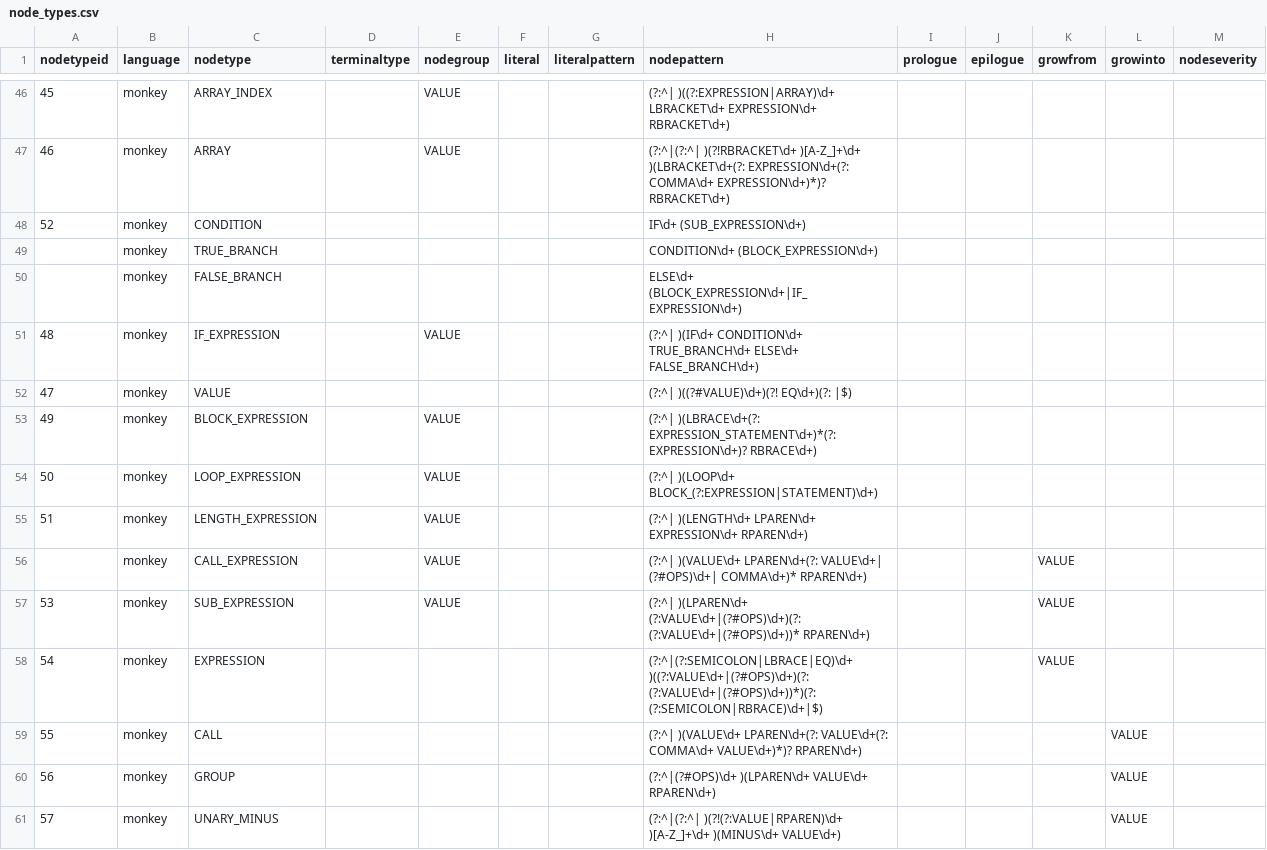
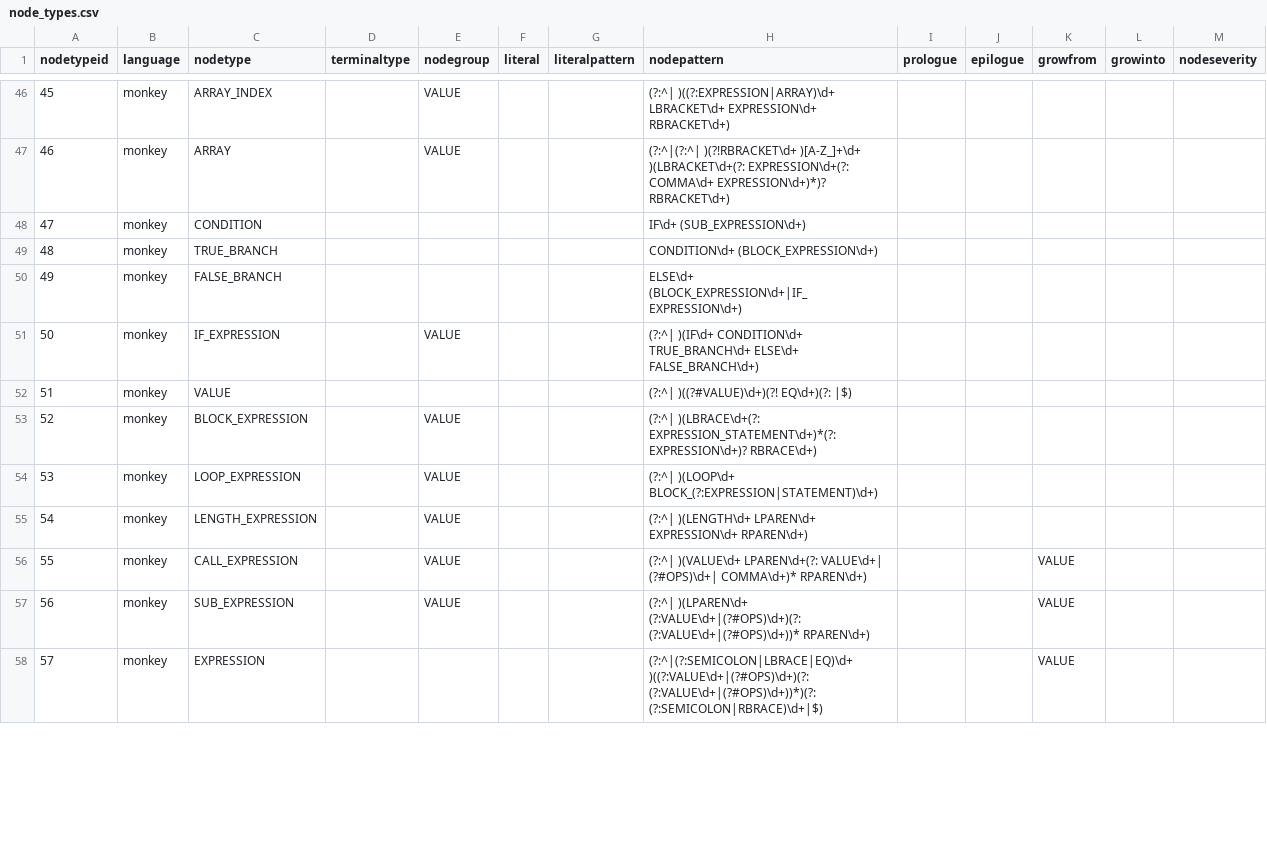
Before and after one commit to soft-lang/soft, a CSV file: languages/monkey/node_types.csv, drawn as a sheet; only a part is shown, gaps mark what is left out; the diff covers the shown part only.

```diff
--- a/languages/monkey/node_types.csv
+++ b/languages/monkey/node_types.csv
@@ -48,14 +48,11 @@
-"52","monkey","CONDITION","","","","","IF\d+ (SUB_EXPRESSION\d+)","","","","",""
-"","monkey","TRUE_BRANCH","","","","","CONDITION\d+ (BLOCK_EXPRESSION\d+)","","","","",""
-"","monkey","FALSE_BRANCH","","","","","ELSE\d+ (BLOCK_EXPRESSION\d+|IF_EXPRESSION\d+)","","","","",""
-"48","monkey","IF_EXPRESSION","","VALUE","","","(?:^| )(IF\d+ CONDITION\d+ TRUE_BRANCH\d+ ELSE\d+ FALSE_BRANCH\d+)","","","","",""
-"47","monkey","VALUE","","","","","(?:^| )((?#VALUE)\d+)(?! EQ\d+)(?: |$)","","","","",""
-"49","monkey","BLOCK_EXPRESSION","","VALUE","","","(?:^| )(LBRACE\d+(?: EXPRESSION_STATEMENT\d+)*(?: EXPRESSION\d+)? RBRACE\d+)","","","","",""
-"50","monkey","LOOP_EXPRESSION","","VALUE","","","(?:^| )(LOOP\d+ BLOCK_(?:EXPRESSION|STATEMENT)\d+)","","","","",""
-"51","monkey","LENGTH_EXPRESSION","","VALUE","","","(?:^| )(LENGTH\d+ LPAREN\d+ EXPRESSION\d+ RPAREN\d+)","","","","",""
-"","monkey","CALL_EXPRESSION","","VALUE","","","(?:^| )(VALUE\d+ LPAREN\d+(?: VALUE\d+| (?#OPS)\d+| COMMA\d+)* RPAREN\d+)","","","VALUE","",""
-"53","monkey","SUB_EXPRESSION","","VALUE","","","(?:^| )(LPAREN\d+ (?:VALUE\d+|(?#OPS)\d+)(?: (?:VALUE\d+|(?#OPS)\d+))* RPAREN\d+)","","","VALUE","",""
-"54","monkey","EXPRESSION","","","","","(?:^|(?:SEMICOLON|LBRACE|EQ)\d+ )((?:VALUE\d+|(?#OPS)\d+)(?: (?:VALUE\d+|(?#OPS)\d+))*)(?: (?:SEMICOLON|RBRACE)\d+|$)","","","VALUE","",""
-"55","monkey","CALL","","","","","(?:^| )(VALUE\d+ LPAREN\d+(?: VALUE\d+(?: COMMA\d+ VALUE\d+)*)? RPAREN\d+)","","","","VALUE",""
-"56","monkey","GROUP","","","","","(?:^|(?#OPS)\d+ )(LPAREN\d+ VALUE\d+ RPAREN\d+)","","","","VALUE",""
-"57","monkey","UNARY_MINUS","","","","","(?:^|(?:^| )(?!(?:VALUE|RPAREN)\d+ )[A-Z_]+\d+ )(MINUS\d+ VALUE\d+)","","","","VALUE",""
+47,monkey,CONDITION,,,,,IF\d+ (SUB_EXPRESSION\d+),,,,,
+48,monkey,TRUE_BRANCH,,,,,CONDITION\d+ (BLOCK_EXPRESSION\d+),,,,,
+49,monkey,FALSE_BRANCH,,,,,ELSE\d+ (BLOCK_EXPRESSION\d+|IF_EXPRESSION\d+),,,,,
+50,monkey,IF_EXPRESSION,,VALUE,,,(?:^| )(IF\d+ CONDITION\d+ TRUE_BRANCH\d+ ELSE\d+ FALSE_BRANCH\d+),,,,,
+51,monkey,VALUE,,,,,(?:^| )((?#VALUE)\d+)(?! EQ\d+)(?: |$),,,,,
+52,monkey,BLOCK_EXPRESSION,,VALUE,,,(?:^| )(LBRACE\d+(?: EXPRESSION_STATEMENT\d+)*(?: EXPRESSION\d+)? RBRACE\d+),,,,,
+53,monkey,LOOP_EXPRESSION,,VALUE,,,(?:^| )(LOOP\d+ BLOCK_(?:EXPRESSION|STATEMENT)\d+),,,,,
+54,monkey,LENGTH_EXPRESSION,,VALUE,,,(?:^| )(LENGTH\d+ LPAREN\d+ EXPRESSION\d+ RPAREN\d+),,,,,
+55,monkey,CALL_EXPRESSION,,VALUE,,,(?:^| )(VALUE\d+ LPAREN\d+(?: VALUE\d+| (?#OPS)\d+| COMMA\d+)* RPAREN\d+),,,VALUE,,
+56,monkey,SUB_EXPRESSION,,VALUE,,,(?:^| )(LPAREN\d+ (?:VALUE\d+|(?#OPS)\d+)(?: (?:VALUE\d+|(?#OPS)\d+))* RPAREN\d+),,,VALUE,,
+57,monkey,EXPRESSION,,,,,(?:^|(?:SEMICOLON|LBRACE|EQ)\d+ )((?:VALUE\d+|(?#OPS)\d+)(?: (?:VALUE\d+|(?#OPS)\d+))*)(?: (?:SEMICOLON|RBRACE)\d+|$),,,VALUE,,
```
Also changed, not shown: 3 added rows and 59 edited cells elsewhere in this file, 3 other files.
